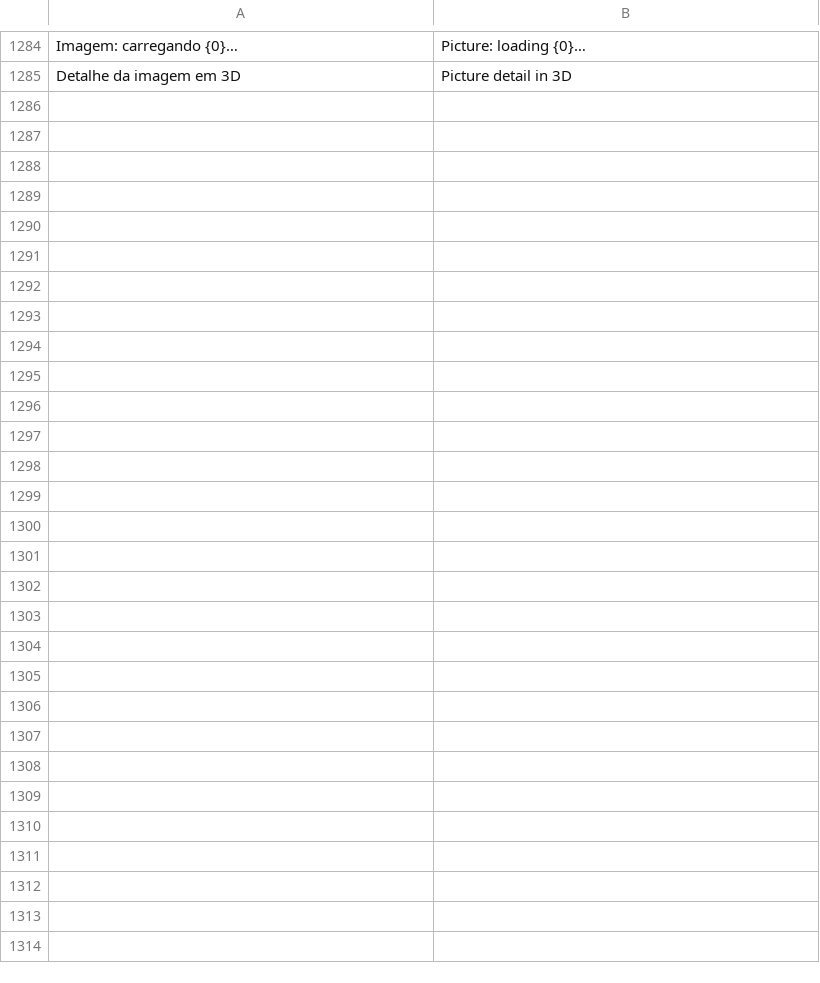
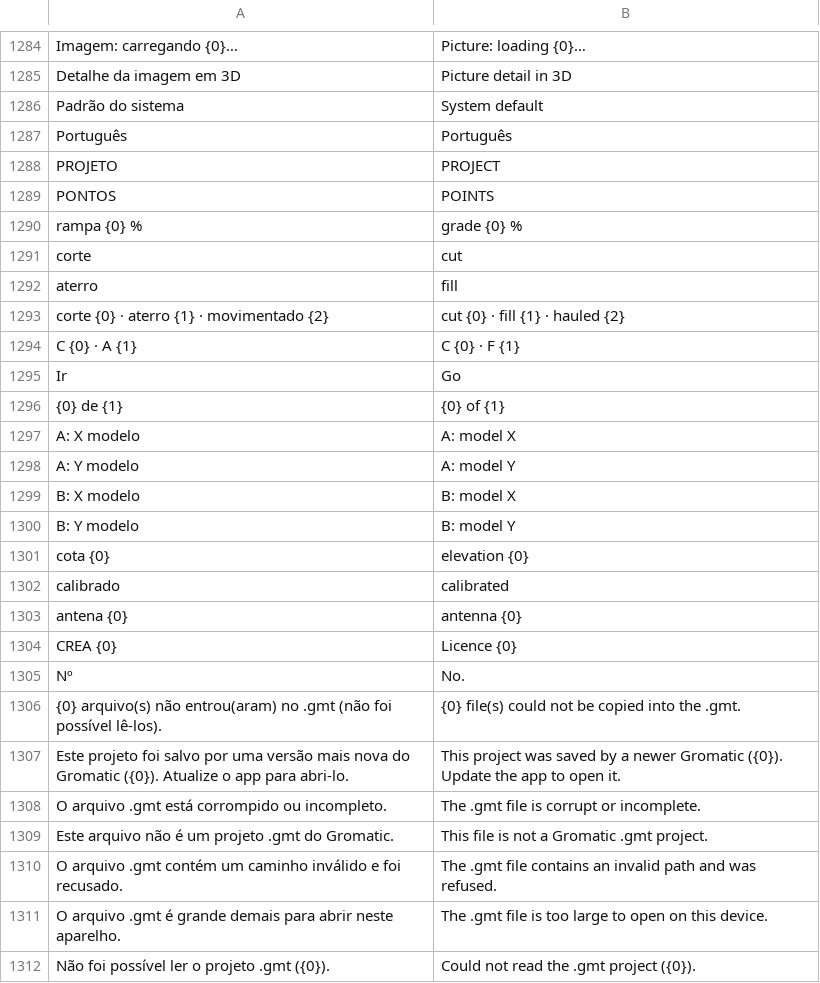
Before and after one commit to psstz-lima/app-dwg, a TSV file: core/src/main/resources/com/appdwg/core/i18n/en.tsv, drawn as a sheet; only a part is shown, gaps mark what is left out.

```diff
--- a/core/src/main/resources/com/appdwg/core/i18n/en.tsv
+++ b/core/src/main/resources/com/appdwg/core/i18n/en.tsv
@@ -1285 +1285,28 @@ Imagem: carregando {0}…	Picture: loading {0}…
 Detalhe da imagem em 3D	Picture detail in 3D
+Padrão do sistema	System default
+Português	Português
+PROJETO	PROJECT
+PONTOS	POINTS
+rampa {0} %	grade {0} %
+corte	cut
+aterro	fill
+corte {0} · aterro {1} · movimentado {2}	cut {0} · fill {1} · hauled {2}
+C {0} · A {1}	C {0} · F {1}
+Ir	Go
+{0} de {1}	{0} of {1}
+A: X modelo	A: model X
+A: Y modelo	A: model Y
+B: X modelo	B: model X
+B: Y modelo	B: model Y
+cota {0}	elevation {0}
+calibrado	calibrated
+antena {0}	antenna {0}
+CREA {0}	Licence {0}
+Nº	No.
+{0} arquivo(s) não entrou(aram) no .gmt (não foi possível lê-los).	{0} file(s) could not be copied into the .gmt.
+Este projeto foi salvo por uma versão mais nova do Gromatic ({0}). Atualize o app para abri-lo.	This project was saved by a newer Gromatic ({0}). Update the app to open it.
+O arquivo .gmt está corrompido ou incompleto.	The .gmt file is corrupt or incomplete.
+Este arquivo não é um projeto .gmt do Gromatic.	This file is not a Gromatic .gmt project.
+O arquivo .gmt contém um caminho inválido e foi recusado.	The .gmt file contains an invalid path and was refused.
+O arquivo .gmt é grande demais para abrir neste aparelho.	The .gmt file is too large to open on this device.
+Não foi possível ler o projeto .gmt ({0}).	Could not read the .gmt project ({0}).
```
Also changed, not shown: 30 other files.
